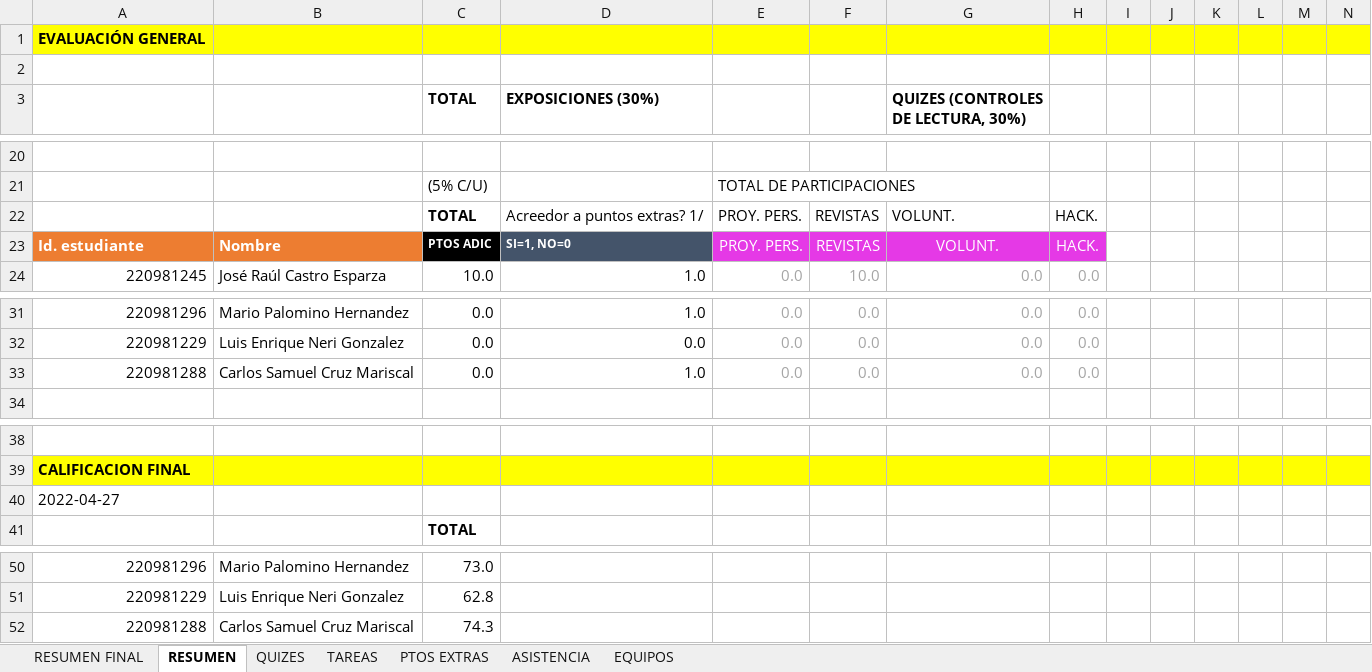
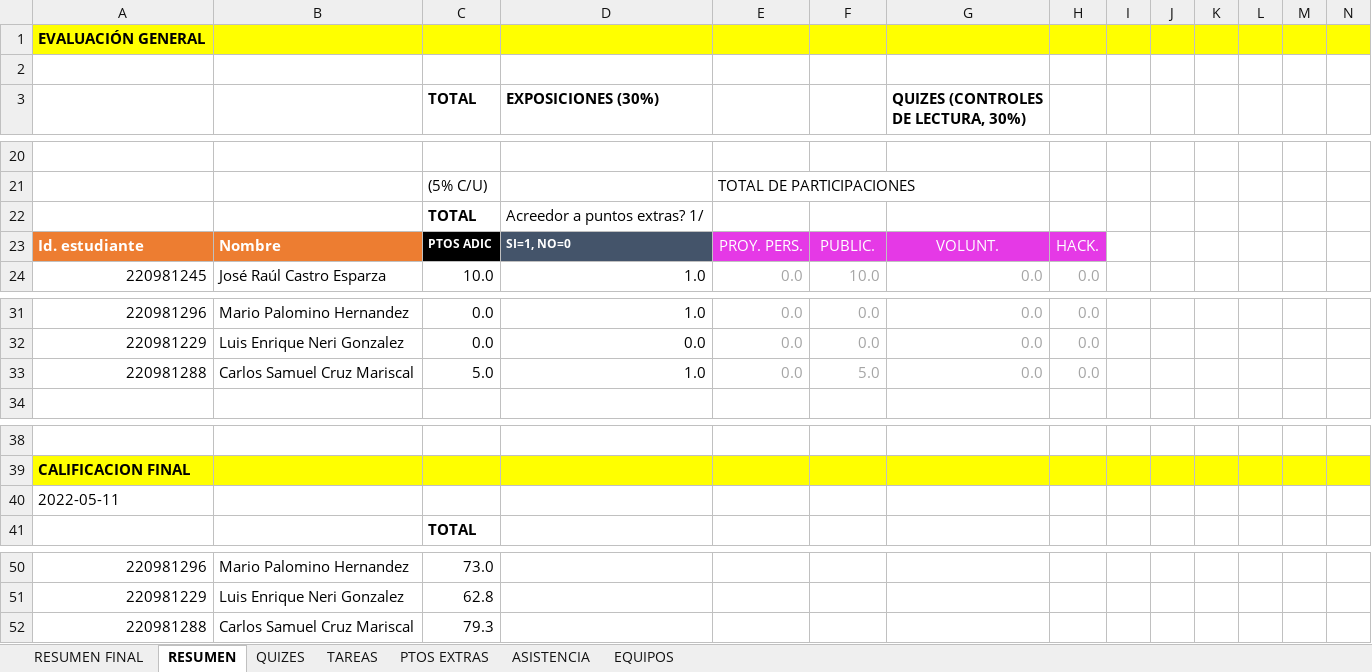
Before and after one commit to vcuspinera/UDG_MCD_Project_Dev_I, an Excel workbook: grades/Calificaciones.xlsx, sheet RESUMEN, drawn as a sheet; only a part is shown, gaps mark what is left out; values as stored, in another font and other column widths than the file's, no borders; removed rows and columns are numbered as before the commit, all else as after; rows hold the shown columns only; the diff names each change by its address in the sheet, - before the commit and + after, or states it on an @@ line.

Commit message:
Actualizar calificaciones de puntos extras 2022-05-11

```diff
--- a/grades/Calificaciones.xlsx (sheet RESUMEN)
+++ b/grades/Calificaciones.xlsx (sheet RESUMEN)
-row 22:  |  | TOTAL | Acreedor a puntos extras? 1/ | PROY. PERS. | REVISTAS | VOLUNT. | HACK.
+row 22:  |  | TOTAL | Acreedor a puntos extras? 1/
-F23: REVISTAS
+F23: PUBLIC.
-C33 (TOTAL): 0.0
+C33 (TOTAL): 5.0
-F33: 0.0
+F33: 5.0
-A40: 2022-04-27
+A40: 2022-05-11
-C52 (TOTAL): 74.3
+C52 (TOTAL): 79.3
```
Also changed, not shown: sheet PTOS EXTRAS, sheet RESUMEN FINAL, formulas that keep their value, hidden cells, 1 other file.
